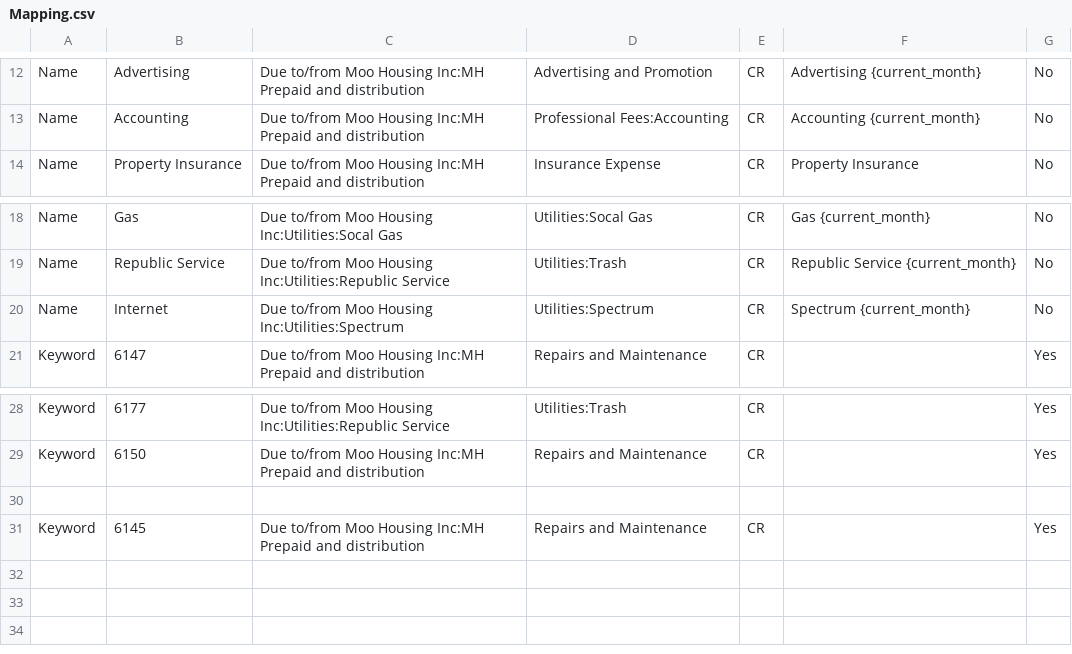
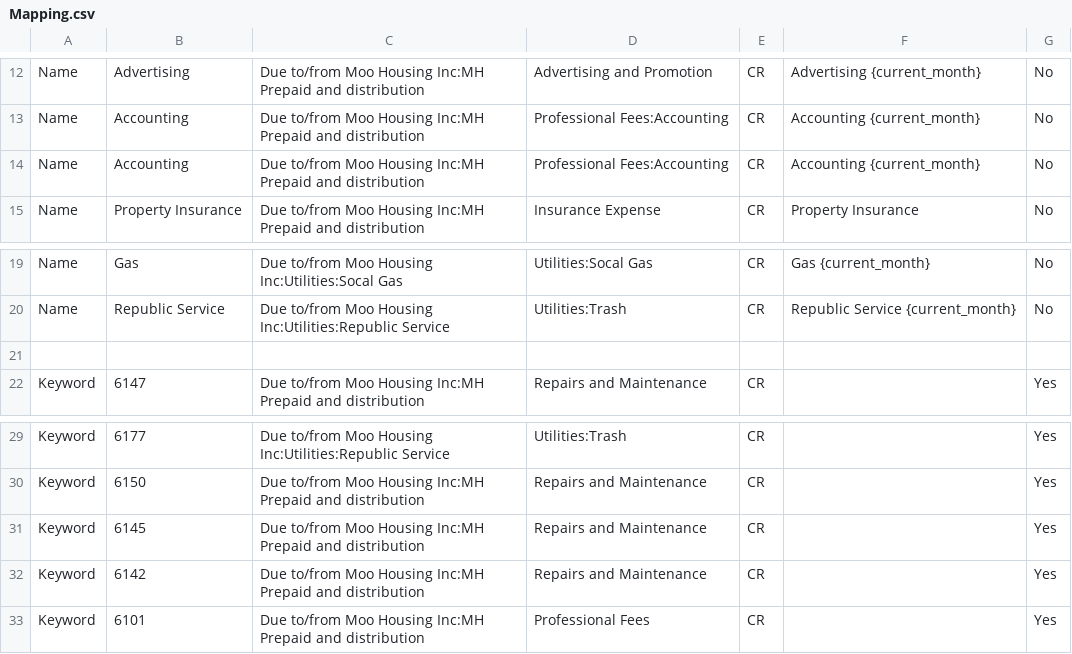
Before and after one commit to Nancy398/QB, a CSV file: Mapping.csv, drawn as a sheet; only a part is shown, gaps mark what is left out.

Commit message:
Update Mapping.csv

```diff
--- a/Mapping.csv
+++ b/Mapping.csv
@@ -13,2 +13,3 @@ Name,Advertising,Due to/from Moo Housing Inc:MH Prepaid and distribution,Adverti
 Name,Accounting,Due to/from Moo Housing Inc:MH Prepaid and distribution,Professional Fees:Accounting,CR,Accounting {current_month},No
+Name,Accounting,Due to/from Moo Housing Inc:MH Prepaid and distribution,Professional Fees:Accounting,CR,Accounting {current_month},No
 Name,Property Insurance,Due to/from Moo Housing Inc:MH Prepaid and distribution,Insurance Expense,CR,Property Insurance,No
@@ -19,3 +20,3 @@ Name,Gas,Due to/from Moo Housing Inc:Utilities:Socal Gas,Utilities:Socal Gas,CR,
 Name,Republic Service,Due to/from Moo Housing Inc:Utilities:Republic Service,Utilities:Trash,CR,Republic Service {current_month},No
-Name,Internet,Due to/from Moo Housing Inc:Utilities:Spectrum,Utilities:Spectrum,CR,Spectrum {current_month},No
+
 Keyword,6147,Due to/from Moo Housing Inc:MH Prepaid and distribution,Repairs and Maintenance,CR,,Yes
@@ -29,3 +30,4 @@ Keyword,6177,Due to/from Moo Housing Inc:Utilities:Republic Service,Utilities:Tr
 Keyword,6150,Due to/from Moo Housing Inc:MH Prepaid and distribution,Repairs and Maintenance,CR,,Yes
-
 Keyword,6145,Due to/from Moo Housing Inc:MH Prepaid and distribution,Repairs and Maintenance,CR,,Yes
+Keyword,6142,Due to/from Moo Housing Inc:MH Prepaid and distribution,Repairs and Maintenance,CR,,Yes
+Keyword,6101,Due to/from Moo Housing Inc:MH Prepaid and distribution,Professional Fees,CR,,Yes
```
